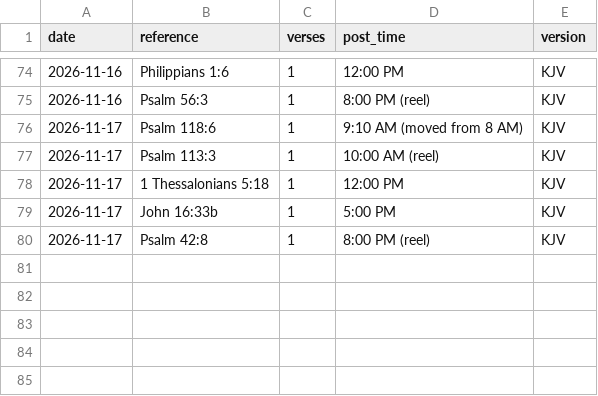
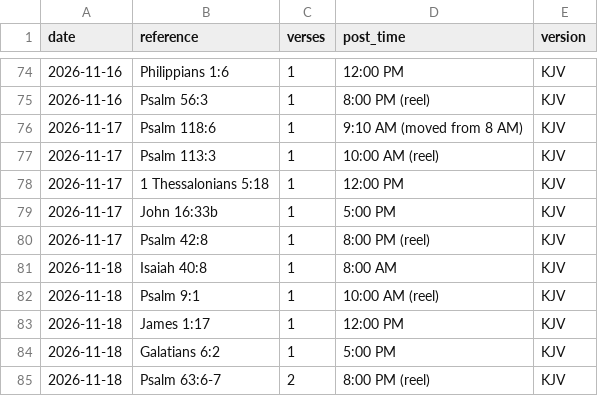
Before and after one commit to onelifemediallc-sudo/lovegod-media, a CSV file: verse-log.csv, drawn as a sheet; only a part is shown, gaps mark what is left out; the diff names each change by its address in the sheet, - before the commit and + after, or states it on an @@ line.

```diff
--- a/verse-log.csv
+++ b/verse-log.csv
+row 81: 2026-11-18 | Isaiah 40:8 | 1 | 8:00 AM | KJV
+row 82: 2026-11-18 | Psalm 9:1 | 1 | 10:00 AM (reel) | KJV
+row 83: 2026-11-18 | James 1:17 | 1 | 12:00 PM | KJV
+row 84: 2026-11-18 | Galatians 6:2 | 1 | 5:00 PM | KJV
+row 85: 2026-11-18 | Psalm 63:6-7 | 2 | 8:00 PM (reel) | KJV
```
